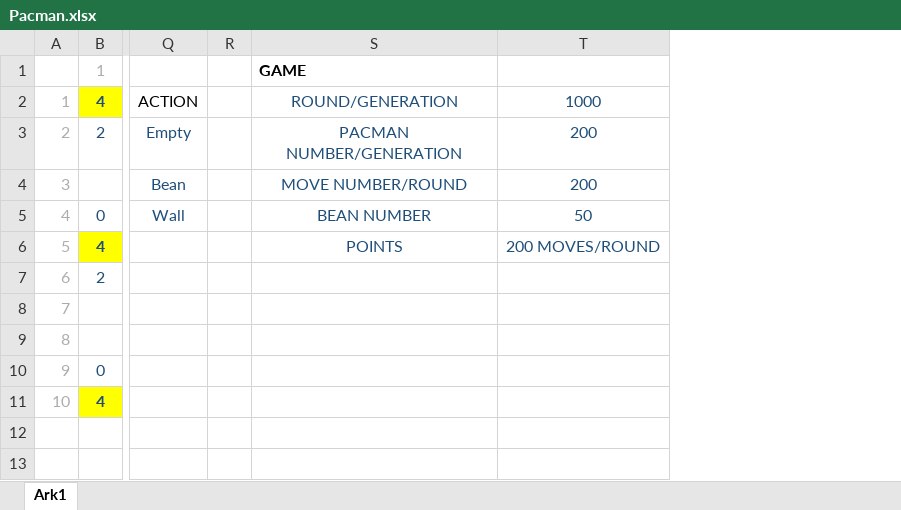
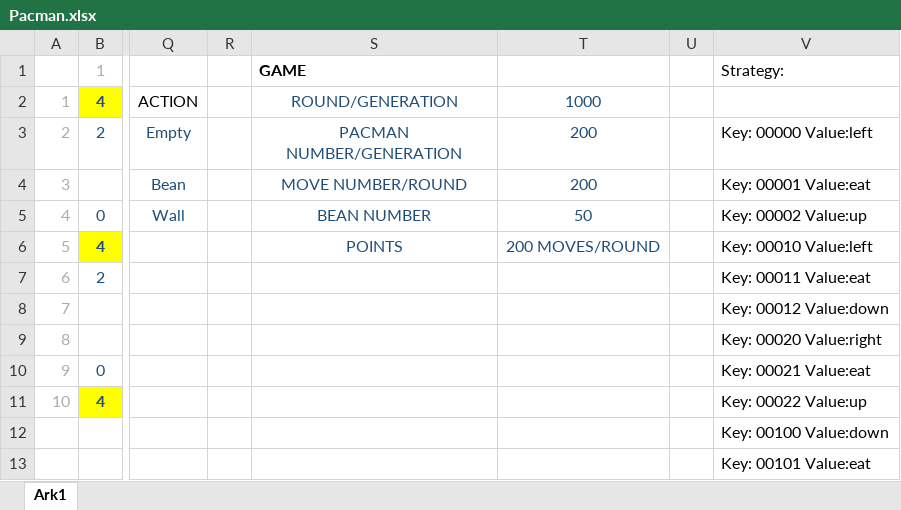
Before and after one commit to JiehuaZhang/Pacman, an Excel workbook: Pacman.xlsx, sheet Ark1, drawn as a sheet; only a part is shown, gaps mark what is left out; values as stored, in another font and other column widths than the file's, no borders; the diff covers the shown part only; the diff names each change by its address in the sheet, - before the commit and + after, or states it on an @@ line.

```diff
--- a/Pacman.xlsx (sheet Ark1)
+++ b/Pacman.xlsx (sheet Ark1)
+column U, empty
+column V, rows 1-13: Strategy: |  | Key: 00000 Value:left | Key: 00001 Value:eat | Key: 00002 Value:up | Key: 00010 Value:left | Key: 00011 Value:eat | Key: 00012 Value:down | Key: 00020 Value:right | Key: 00021 Value:eat | Key: 00022 Value:up | Key: 00100 Value:down | Key: 00101 Value:eat
```
Also changed, not shown: 221 added rows elsewhere in this sheet, 8 other files.
